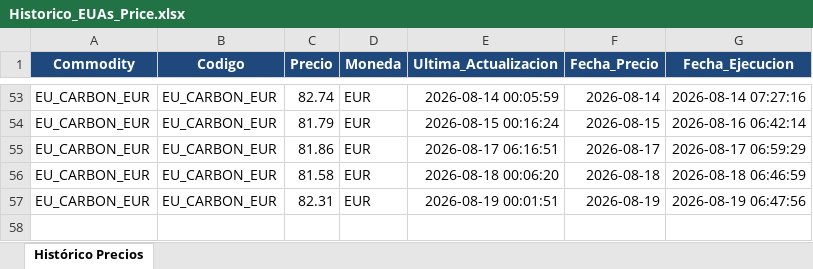
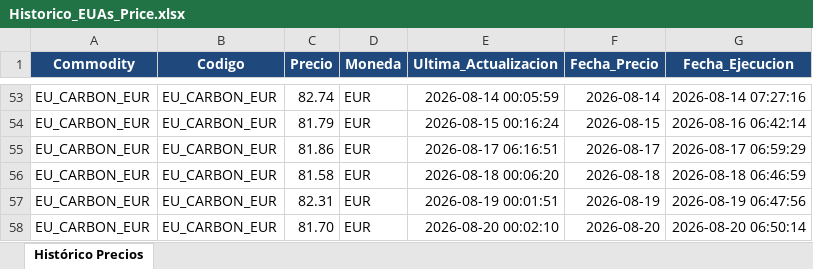
Before and after one commit to javiglejun/OilPrice, an Excel workbook: Historico_EUAs_Price.xlsx, sheet Histórico Precios, drawn as a sheet; only a part is shown, gaps mark what is left out; values as stored, in another font and other column widths than the file's, no borders; the diff names each change by its address in the sheet, - before the commit and + after, or states it on an @@ line.

```diff
--- a/Historico_EUAs_Price.xlsx (sheet Histórico Precios)
+++ b/Historico_EUAs_Price.xlsx (sheet Histórico Precios)
+row 58: EU_CARBON_EUR | EU_CARBON_EUR | 81.70 | EUR | 2026-08-20 00:02:10 | 2026-08-20 | 2026-08-20 06:50:14
```
